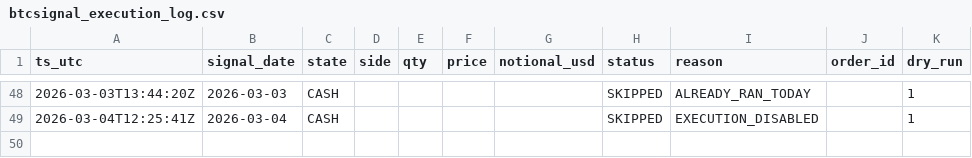
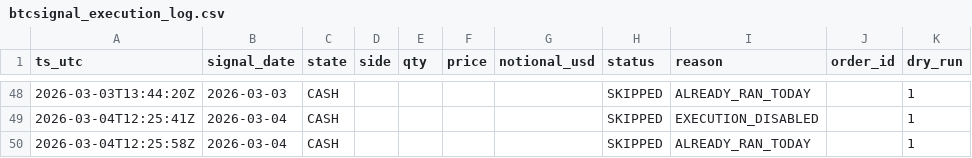
Before and after one commit to Naito-Dev/genki-btc-archive-public, a CSV file: data/btcsignal_execution_log.csv, drawn as a sheet; only a part is shown, gaps mark what is left out; the diff names each change by its address in the sheet, - before the commit and + after, or states it on an @@ line.

```diff
--- a/data/btcsignal_execution_log.csv
+++ b/data/btcsignal_execution_log.csv
+row 50: 2026-03-04T12:25:58Z | 2026-03-04 | CASH |  |  |  |  | SKIPPED | ALREADY_RAN_TODAY |  | 1
```
Also changed, not shown: 3 other files.
